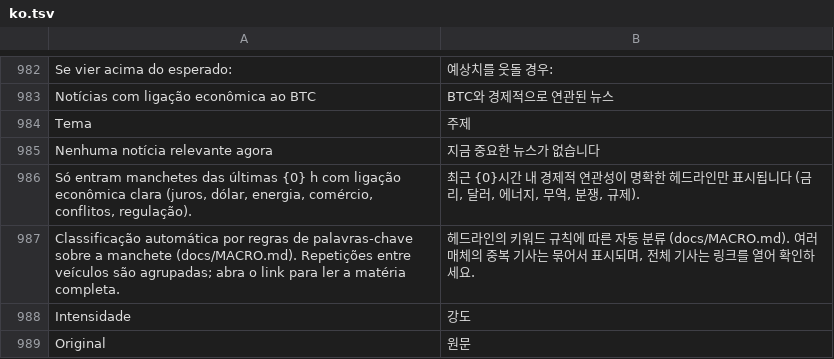
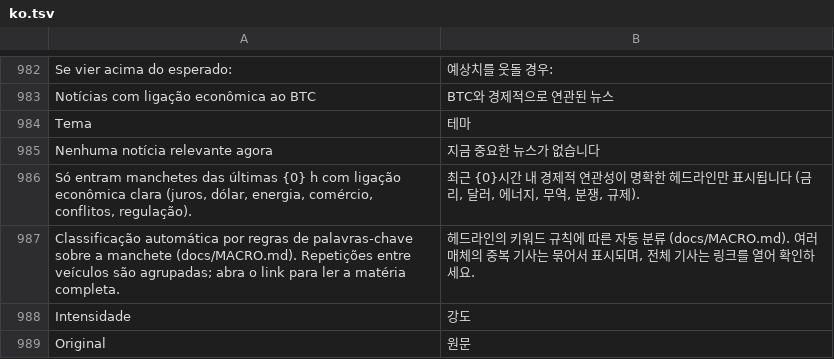
Before and after one commit to mateusccunha2024-ai/RadarBTC-, a TSV file: terminal/src/main/resources/i18n/ko.tsv, drawn as a sheet; only a part is shown, gaps mark what is left out.

```diff
--- a/terminal/src/main/resources/i18n/ko.tsv
+++ b/terminal/src/main/resources/i18n/ko.tsv
@@ -983,3 +983,3 @@ Se vier acima do esperado: 	예상치를 웃돌 경우:
 Notícias com ligação econômica ao BTC	BTC와 경제적으로 연관된 뉴스
-Tema	주제
+Tema	테마
 Nenhuma notícia relevante agora	지금 중요한 뉴스가 없습니다
```
Also changed, not shown: terminal/src/main/resources/i18n/de.tsv, terminal/src/main/resources/i18n/en.tsv, 1 other file.
